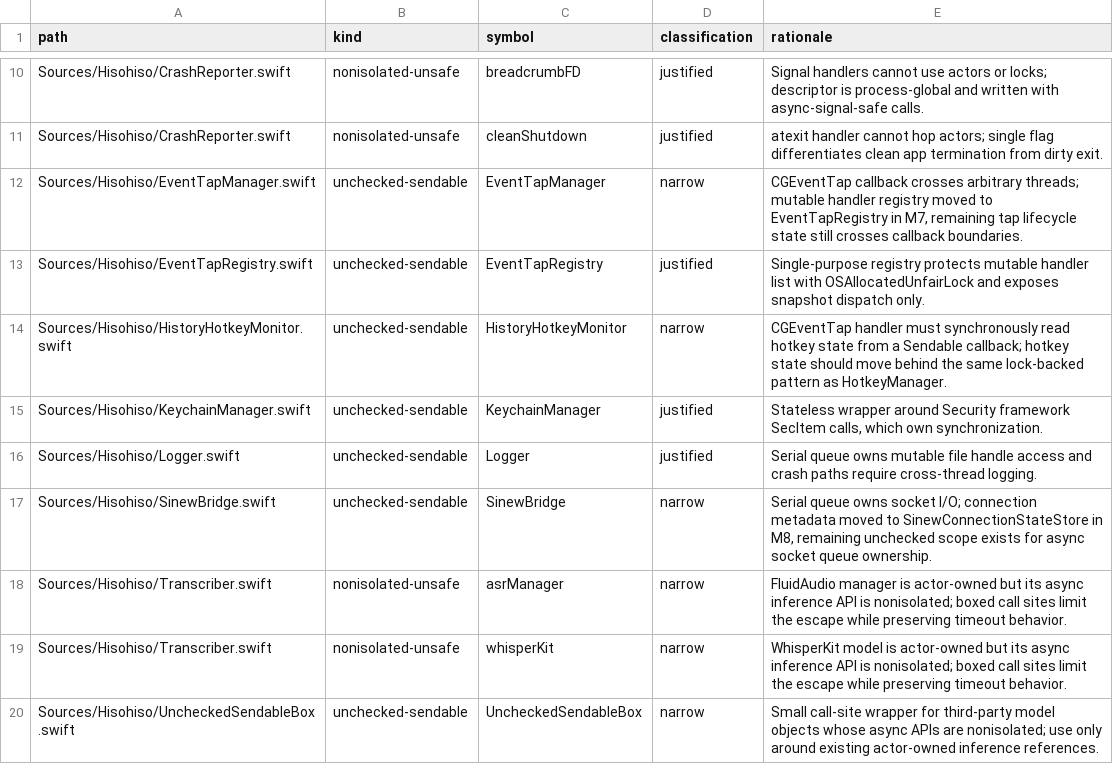
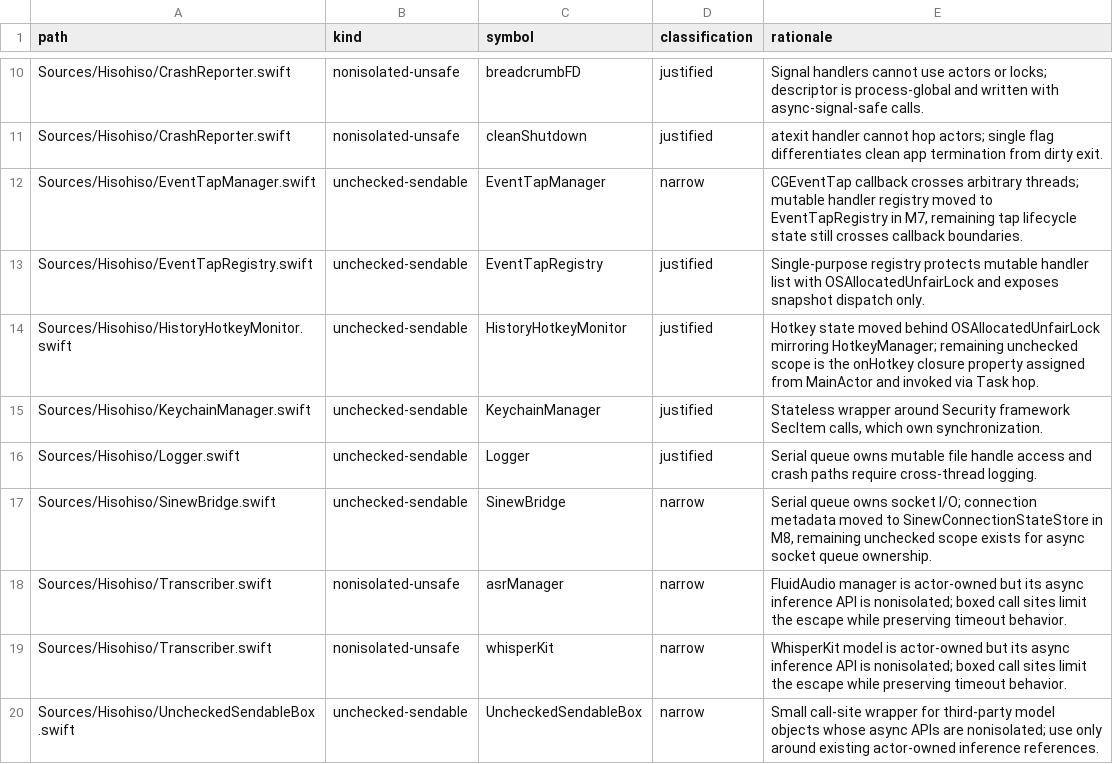
Before and after one commit to dungle-scrubs/hisohiso, a TSV file: docs/concurrency-escape-hatches.tsv, drawn as a sheet; only a part is shown, gaps mark what is left out.

Commit message:
feat(media): add pause toggle and extend app support + fix(history): resolve data race
## Summary

Squashes two logically distinct commits into one merge:

### fix(history): move hotkey state behind lock to resolve data race

`HistoryHotkeyMonitor` read `currentHotkey` directly from the CGEventTap callback (arbitrary thread) while `setHotkey`/`loadSavedHotkey` mutated it on the main thread — a data race masked by `@unchecked Sendable`.

- Add `OSAllocatedUnfairLock<KeyCombo?>` mirroring `HotkeyManager`'s pattern
- Make `handleKeyDown` `nonisolated`, read `currentHotkey` through the lock
- Update concurrency escape hatch classification from `narrow` to `justified`

### feat(media): add pause toggle and extend app support

- Add General preferences toggle ("Pause media while recording") defaulting to on, gated via `AppPreferences.pauseMediaDuringRecording`
- Extend `MediaPlaybackCoordinator` to support **Microsoft Edge, Brave, Arc, and VLC** (in addition to Music, Spotify, Safari, Chrome)
- Refactor `AppleScriptMediaPlaybackController` to dynamically generate scripts containing only blocks for apps that are actually running, avoiding `osascript` compilation failures when browsers like Edge or Brave are not installed

## Test plan

- [x] `swift build` passes with no warnings
- [x] `swift test` — 244 tests pass (13 new)
- [x] Existing `HistoryHotkeyMonitorTests` (5) pass unchanged
- [x] Existing `MediaPlaybackCoordinatorTests` (3) pass unchanged
- [x] New `AppleScriptMediaPlaybackControllerTests` (7) verify dynamic script generation
- [x] New `MediaPausePreferenceTests` (3) verify toggle defaults/states
- [x] Socket Security: Project Report — pass
- [x] Socket Security: Pull Request Alerts — pass

```diff
--- a/docs/concurrency-escape-hatches.tsv
+++ b/docs/concurrency-escape-hatches.tsv
@@ -13,3 +13,3 @@ Sources/Hisohiso/EventTapManager.swift	unchecked-sendable	EventTapManager	narrow
 Sources/Hisohiso/EventTapRegistry.swift	unchecked-sendable	EventTapRegistry	justified	Single-purpose registry protects mutable handler list with OSAllocatedUnfairLock and exposes snapshot dispatch only.
-Sources/Hisohiso/HistoryHotkeyMonitor.swift	unchecked-sendable	HistoryHotkeyMonitor	narrow	CGEventTap handler must synchronously read hotkey state from a Sendable callback; hotkey state should move behind the same lock-backed pattern as HotkeyManager.
+Sources/Hisohiso/HistoryHotkeyMonitor.swift	unchecked-sendable	HistoryHotkeyMonitor	justified	Hotkey state moved behind OSAllocatedUnfairLock mirroring HotkeyManager; remaining unchecked scope is the onHotkey closure property assigned from MainActor and invoked via Task hop.
 Sources/Hisohiso/KeychainManager.swift	unchecked-sendable	KeychainManager	justified	Stateless wrapper around Security framework SecItem calls, which own synchronization.
```
Also changed, not shown: 8 other files.
